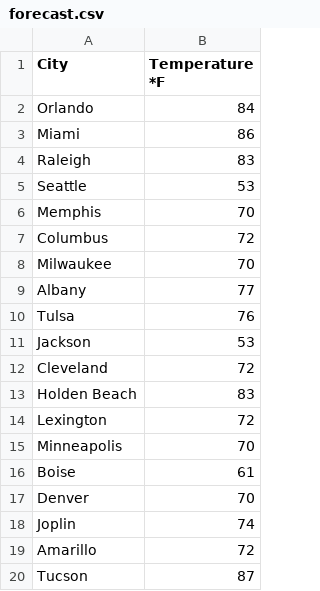
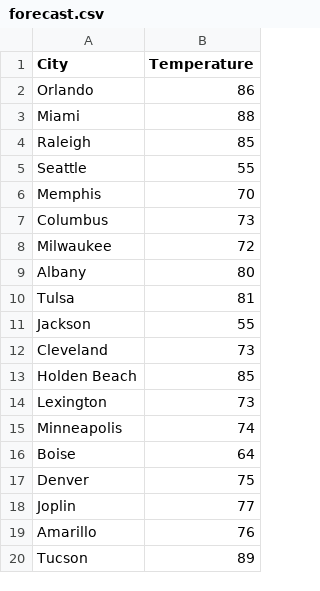
Before and after one commit to ameliasheppy/MilestoneChallenge_PCEP, a CSV file: data/forecast.csv, drawn as a sheet.

```diff
--- a/data/forecast.csv
+++ b/data/forecast.csv
@@ -1,20 +1,20 @@
-City,Temperature *F
-Orlando,84
-Miami,86
-Raleigh,83
-Seattle,53
+City,Temperature
+Orlando,86
+Miami,88
+Raleigh,85
+Seattle,55
 Memphis,70
-Columbus,72
-Milwaukee,70
-Albany,77
-Tulsa,76
-Jackson,53
-Cleveland,72
-Holden Beach,83
-Lexington,72
-Minneapolis,70
-Boise,61
-Denver,70
-Joplin,74
-Amarillo,72
-Tucson,87
+Columbus,73
+Milwaukee,72
+Albany,80
+Tulsa,81
+Jackson,55
+Cleveland,73
+Holden Beach,85
+Lexington,73
+Minneapolis,74
+Boise,64
+Denver,75
+Joplin,77
+Amarillo,76
+Tucson,89
```
Also changed, not shown: 4 other files.
